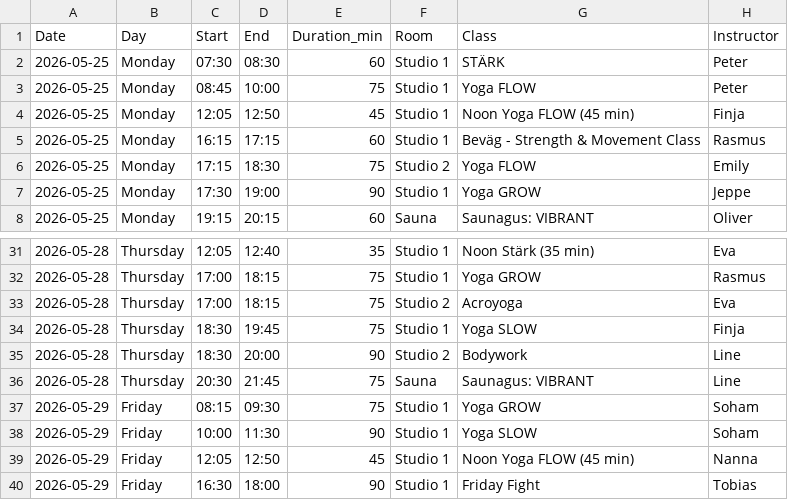
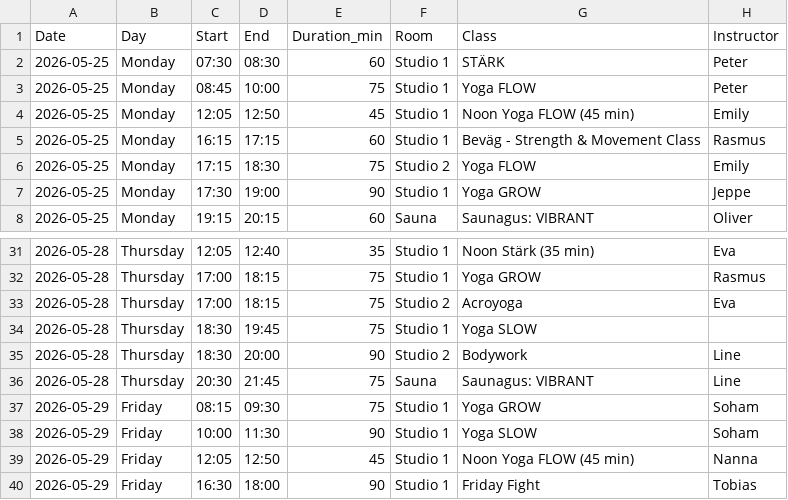
Before and after one commit to FreddyAngelo/rort-calendar, a CSV file: data/rort_schedule_week6.csv, drawn as a sheet; only a part is shown, gaps mark what is left out.

```diff
--- a/data/rort_schedule_week6.csv
+++ b/data/rort_schedule_week6.csv
@@ -3,3 +3,3 @@ Date,Day,Start,End,Duration_min,Room,Class,Instructor
 2026-05-25,Monday,08:45,10:00,75,Studio 1,Yoga FLOW,Peter
-2026-05-25,Monday,12:05,12:50,45,Studio 1,Noon Yoga FLOW (45 min),Finja
+2026-05-25,Monday,12:05,12:50,45,Studio 1,Noon Yoga FLOW (45 min),Emily
 2026-05-25,Monday,16:15,17:15,60,Studio 1,Beväg - Strength & Movement Class,Rasmus
@@ -33,3 +33,3 @@ Date,Day,Start,End,Duration_min,Room,Class,Instructor
 2026-05-28,Thursday,17:00,18:15,75,Studio 2,Acroyoga,Eva
-2026-05-28,Thursday,18:30,19:45,75,Studio 1,Yoga SLOW,Finja
+2026-05-28,Thursday,18:30,19:45,75,Studio 1,Yoga SLOW,
 2026-05-28,Thursday,18:30,20:00,90,Studio 2,Bodywork,Line
```
Also changed, not shown: data/rort_schedule_week1.csv, data/rort_schedule_week5.csv.
